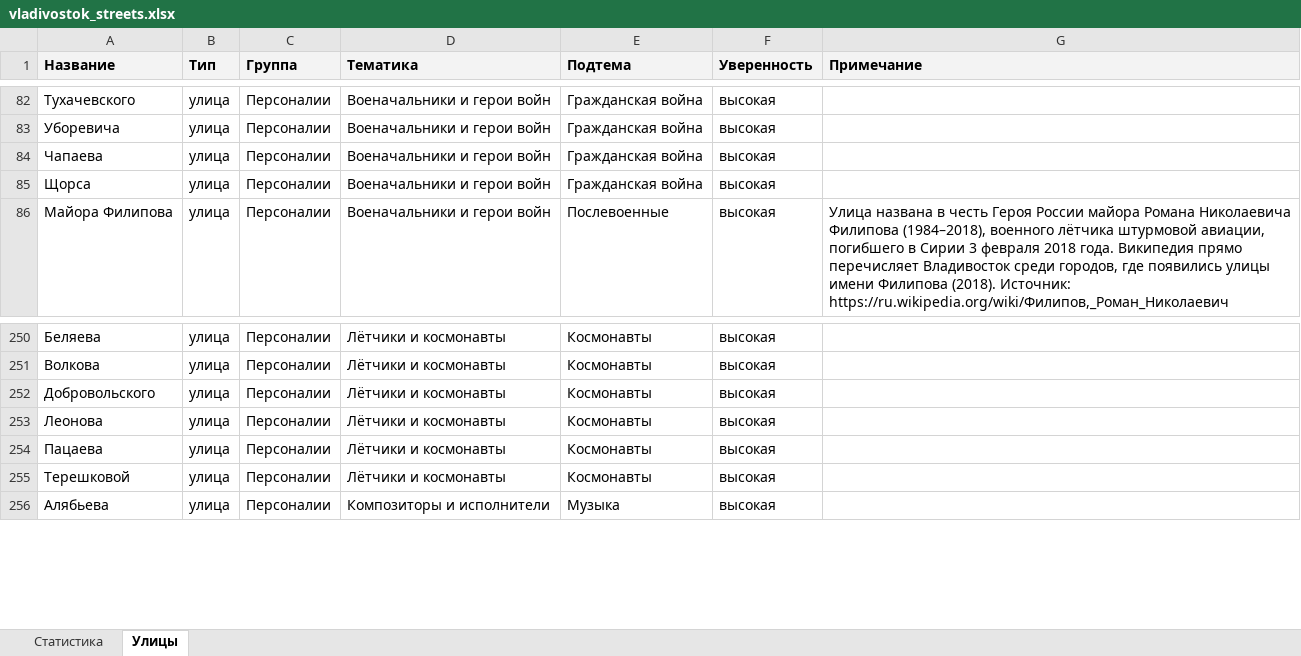
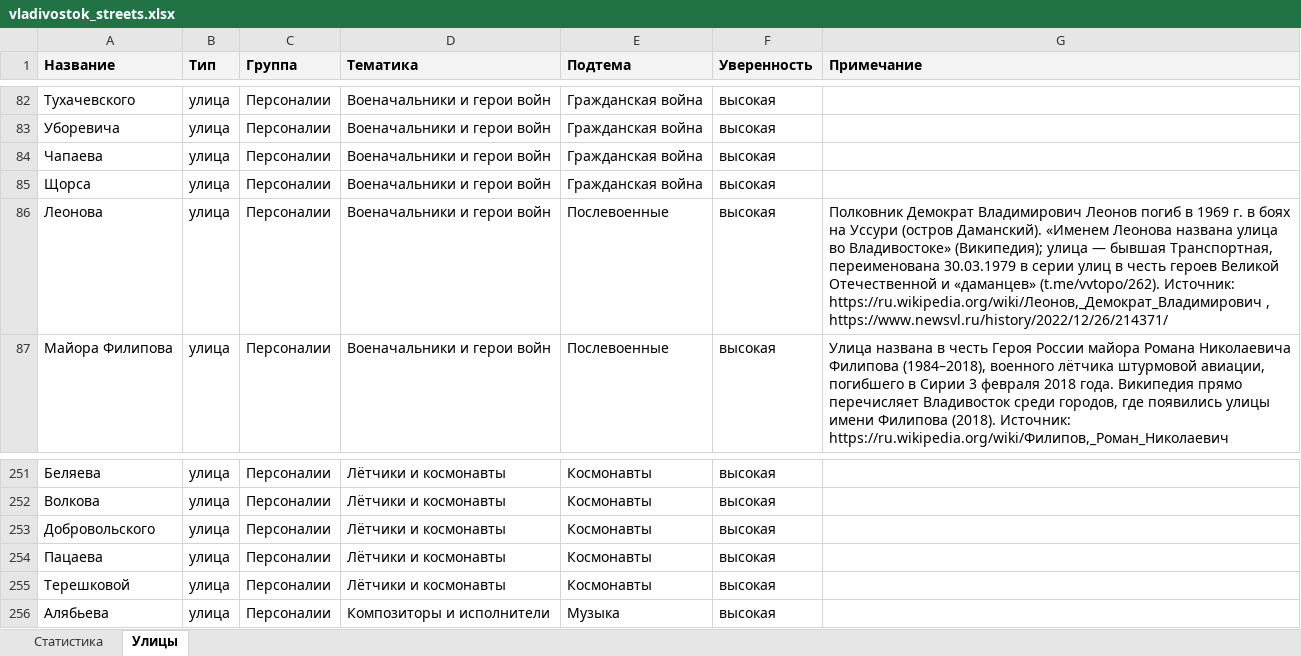
Before and after one commit to fptf/vl-history, an Excel workbook: 02_data/vladivostok_streets.xlsx, sheet Улицы, drawn as a sheet; only a part is shown, gaps mark what is left out; values as stored, in another font and other column widths than the file's, no borders; removed rows and columns are numbered as before the commit, all else as after; the diff names each change by its address in the sheet, - before the commit and + after, or states it on an @@ line.

```diff
--- a/02_data/vladivostok_streets.xlsx (sheet Улицы)
+++ b/02_data/vladivostok_streets.xlsx (sheet Улицы)
+row 86: Леонова | улица | Персоналии | Военачальники и герои войн | Послевоенные | высокая | Полковник Демократ Владимирович Леонов погиб в 1969 г. в боях на Уссури (остров Даманский). «Именем Леонова названа улица во Владивостоке» (Википедия); улица — бывшая Транспортная, переименована 30.03.1979 в серии улиц в честь героев Великой Отечественной и «даманцев» (t.me/vvtopo/262). Источник: https://ru.wikipedia.org/wiki/Леонов,_Демократ_Владимирович , https://www.newsvl.ru/history/2022/12/26/214371/
-row 253: Леонова | улица | Персоналии | Лётчики и космонавты | Космонавты | высокая
```
Also changed, not shown: 9 other files.
